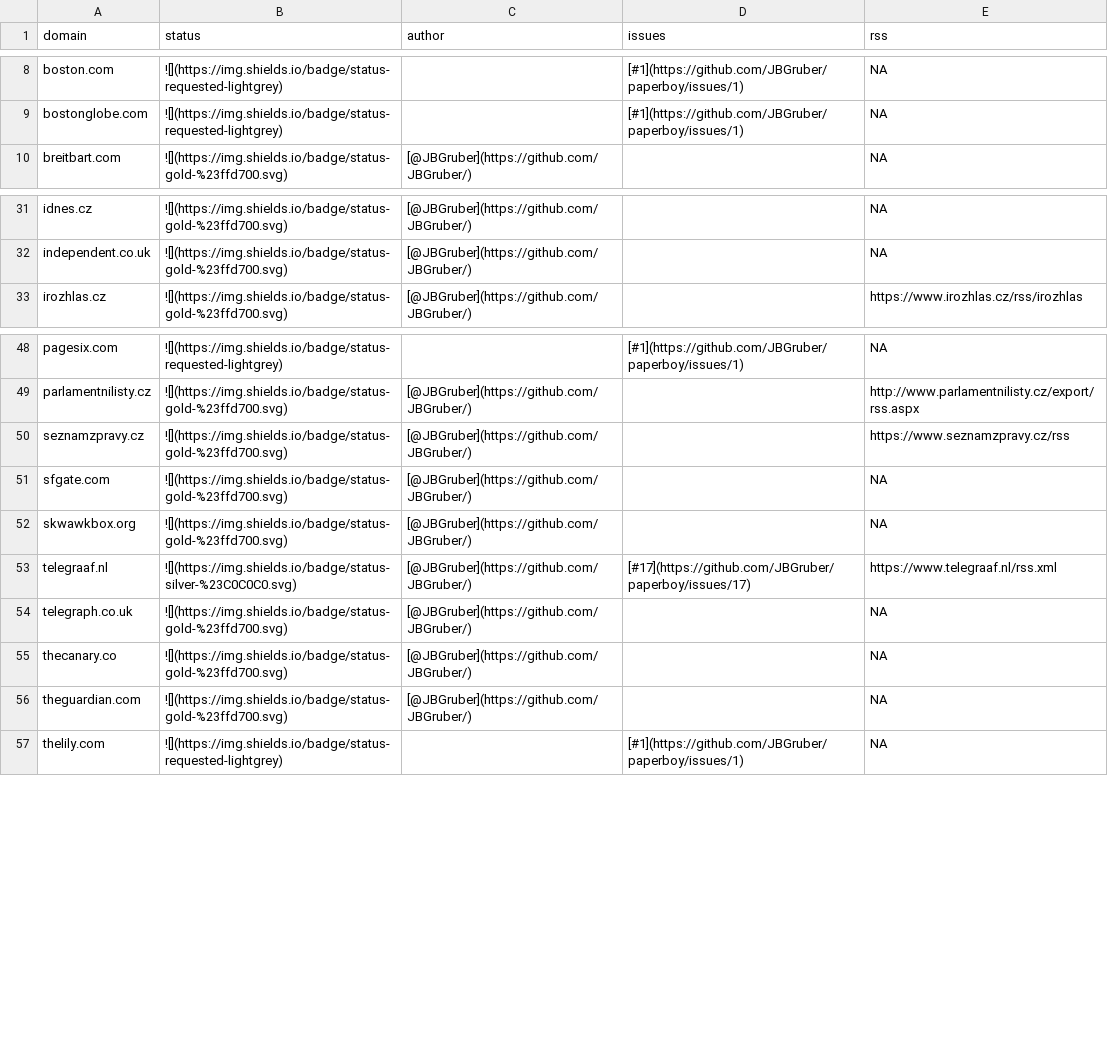
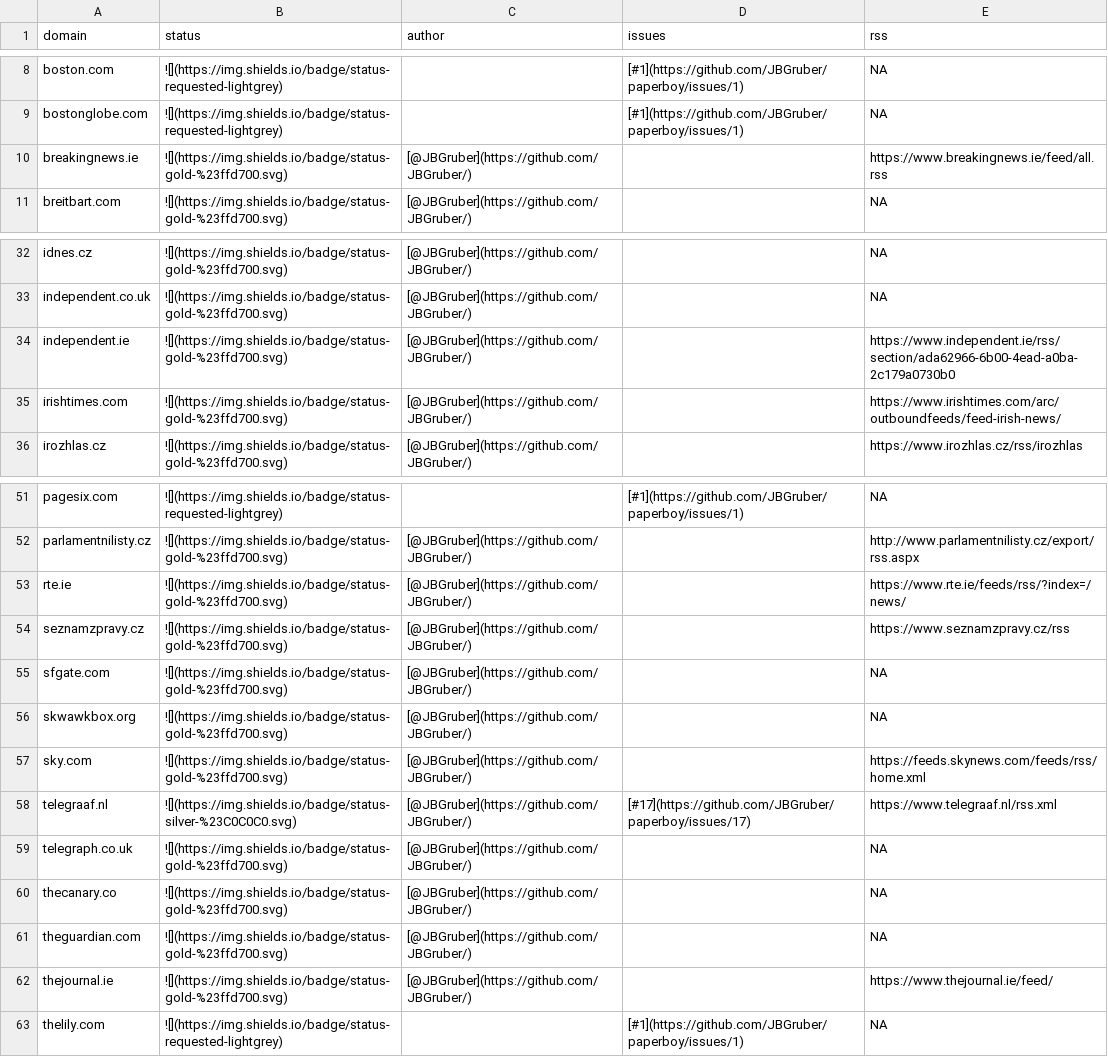
Before and after one commit to JBGruber/paperboy, a CSV file: inst/status.csv, drawn as a sheet; only a part is shown, gaps mark what is left out.

Commit message:
Irish scrapers part 1

```diff
--- a/inst/status.csv
+++ b/inst/status.csv
@@ -9,2 +9,3 @@
 "bostonglobe.com","![](https://img.shields.io/badge/status-requested-lightgrey)","","[#1](https://github.com/JBGruber/paperboy/issues/1)",NA
+"breakingnews.ie","![](https://img.shields.io/badge/status-gold-%23ffd700.svg)","[@JBGruber](https://github.com/JBGruber/)","","https://www.breakingnews.ie/feed/all.rss"
 "breitbart.com","![](https://img.shields.io/badge/status-gold-%23ffd700.svg)","[@JBGruber](https://github.com/JBGruber/)","",NA
@@ -32,2 +33,4 @@
 "independent.co.uk","![](https://img.shields.io/badge/status-gold-%23ffd700.svg)","[@JBGruber](https://github.com/JBGruber/)","",NA
+"independent.ie","![](https://img.shields.io/badge/status-gold-%23ffd700.svg)","[@JBGruber](https://github.com/JBGruber/)","","https://www.independent.ie/rss/section/ada62966-6b00-4ead-a0ba-2c179a0730b0"
+"irishtimes.com","![](https://img.shields.io/badge/status-gold-%23ffd700.svg)","[@JBGruber](https://github.com/JBGruber/)","","https://www.irishtimes.com/arc/outboundfeeds/feed-irish-news/"
 "irozhlas.cz","![](https://img.shields.io/badge/status-gold-%23ffd700.svg)","[@JBGruber](https://github.com/JBGruber/)","","https://www.irozhlas.cz/rss/irozhlas"
@@ -49,2 +52,3 @@
 "parlamentnilisty.cz","![](https://img.shields.io/badge/status-gold-%23ffd700.svg)","[@JBGruber](https://github.com/JBGruber/)","","http://www.parlamentnilisty.cz/export/rss.aspx"
+"rte.ie","![](https://img.shields.io/badge/status-gold-%23ffd700.svg)","[@JBGruber](https://github.com/JBGruber/)","","https://www.rte.ie/feeds/rss/?index=/news/"
 "seznamzpravy.cz","![](https://img.shields.io/badge/status-gold-%23ffd700.svg)","[@JBGruber](https://github.com/JBGruber/)","","https://www.seznamzpravy.cz/rss"
@@ -52,2 +56,3 @@
 "skwawkbox.org","![](https://img.shields.io/badge/status-gold-%23ffd700.svg)","[@JBGruber](https://github.com/JBGruber/)","",NA
+"sky.com","![](https://img.shields.io/badge/status-gold-%23ffd700.svg)","[@JBGruber](https://github.com/JBGruber/)","","https://feeds.skynews.com/feeds/rss/home.xml"
 "telegraaf.nl","![](https://img.shields.io/badge/status-silver-%23C0C0C0.svg)","[@JBGruber](https://github.com/JBGruber/)","[#17](https://github.com/JBGruber/paperboy/issues/17)","https://www.telegraaf.nl/rss.xml"
@@ -56,2 +61,3 @@
 "theguardian.com","![](https://img.shields.io/badge/status-gold-%23ffd700.svg)","[@JBGruber](https://github.com/JBGruber/)","",NA
+"thejournal.ie","![](https://img.shields.io/badge/status-gold-%23ffd700.svg)","[@JBGruber](https://github.com/JBGruber/)","","https://www.thejournal.ie/feed/"
 "thelily.com","![](https://img.shields.io/badge/status-requested-lightgrey)","","[#1](https://github.com/JBGruber/paperboy/issues/1)",NA
```
Also changed, not shown: 8 other files.
